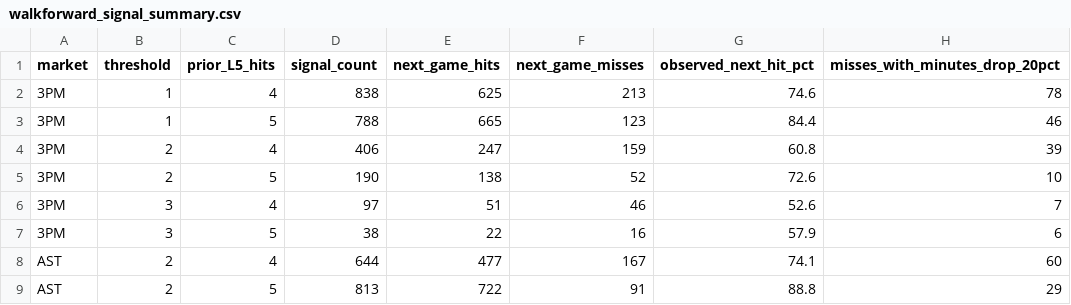
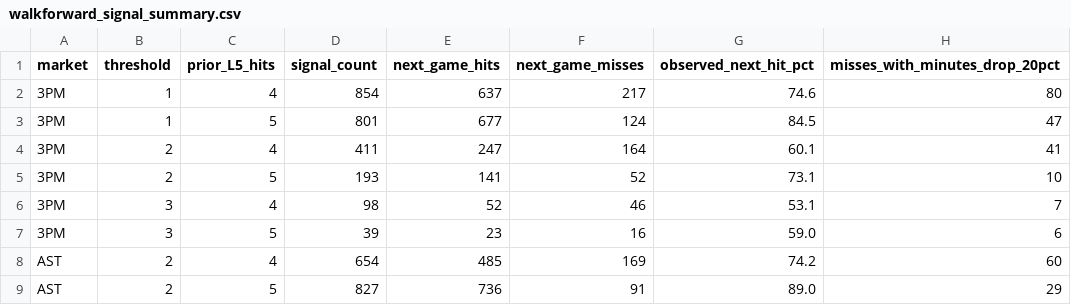
Before and after one commit to deucetg/NBA-lockbox-reseasrch, a CSV file: research_exports/walkforward_signal_summary.csv, drawn as a sheet; only a part is shown; the diff covers the shown part only.

```diff
--- a/research_exports/walkforward_signal_summary.csv
+++ b/research_exports/walkforward_signal_summary.csv
@@ -1,9 +1,9 @@
 market,threshold,prior_L5_hits,signal_count,next_game_hits,next_game_misses,observed_next_hit_pct,misses_with_minutes_drop_20pct
-3PM,1,4,838,625,213,74.6,78
-3PM,1,5,788,665,123,84.4,46
-3PM,2,4,406,247,159,60.8,39
-3PM,2,5,190,138,52,72.6,10
-3PM,3,4,97,51,46,52.6,7
-3PM,3,5,38,22,16,57.9,6
-AST,2,4,644,477,167,74.1,60
-AST,2,5,813,722,91,88.8,29
+3PM,1,4,854,637,217,74.6,80
+3PM,1,5,801,677,124,84.5,47
+3PM,2,4,411,247,164,60.1,41
+3PM,2,5,193,141,52,73.1,10
+3PM,3,4,98,52,46,53.1,7
+3PM,3,5,39,23,16,59.0,6
+AST,2,4,654,485,169,74.2,60
+AST,2,5,827,736,91,89.0,29
```
Also changed, not shown: 166 edited cells elsewhere in this file, research_exports/walkforward_perfect_streak_misses.csv, 2 other files.
